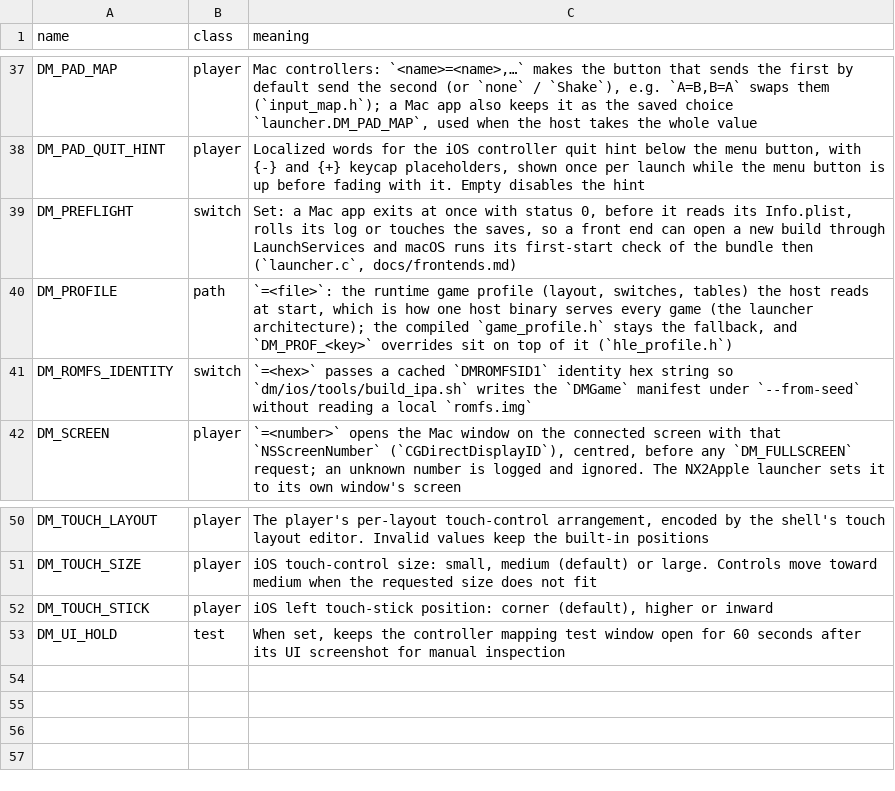
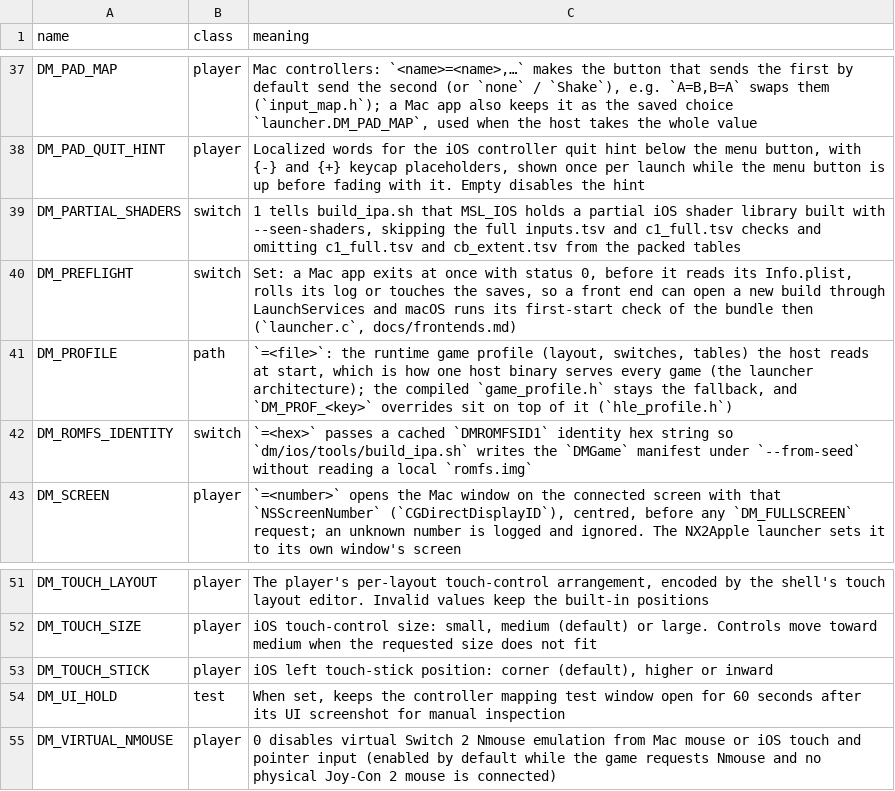
Before and after one commit to LNPANDY/NX2Apple, a TSV file: patches/fork_env_switches.tsv, drawn as a sheet; only a part is shown, gaps mark what is left out.

Commit message:
patches: add 0080 virtual Switch 2 Nmouse and Pokopia iPhone support
Bundle virtual Switch 2 Nmouse emulation (DM_VIRTUAL_NMOUSE, 2.5s lift-off, physical Joy-Con 2 priority and detach recovery, DuoHarness stubs, t_hid_nmouse tests) and Pokemon Pokopia (0400A3A01EE4C000) iPhone support (entitlements, KTGL render-scale stubs with loader bounds/teardown guard, render_cap settings, and opt-in iOS --seen-shaders with sh/partial-ios isolation and DM_PARTIAL_SHADERS=1).

```diff
--- a/patches/fork_env_switches.tsv
+++ b/patches/fork_env_switches.tsv
@@ -38,2 +38,3 @@ DM_PAD_MAP	player	Mac controllers: `<name>=<name>,…` makes the button that sen
 DM_PAD_QUIT_HINT	player	Localized words for the iOS controller quit hint below the menu button, with {-} and {+} keycap placeholders, shown once per launch while the menu button is up before fading with it. Empty disables the hint
+DM_PARTIAL_SHADERS	switch	1 tells build_ipa.sh that MSL_IOS holds a partial iOS shader library built with --seen-shaders, skipping the full inputs.tsv and c1_full.tsv checks and omitting c1_full.tsv and cb_extent.tsv from the packed tables
 DM_PREFLIGHT	switch	Set: a Mac app exits at once with status 0, before it reads its Info.plist, rolls its log or touches the saves, so a front end can open a new build through LaunchServices and macOS runs its first-start check of the bundle then (`launcher.c`, docs/frontends.md)
@@ -53 +54,2 @@ DM_TOUCH_STICK	player	iOS left touch-stick position: corner (default), higher or
 DM_UI_HOLD	test	When set, keeps the controller mapping test window open for 60 seconds after its UI screenshot for manual inspection
+DM_VIRTUAL_NMOUSE	player	0 disables virtual Switch 2 Nmouse emulation from Mac mouse or iOS touch and pointer input (enabled by default while the game requests Nmouse and no physical Joy-Con 2 mouse is connected)
```
Also changed, not shown: 2 other files.
